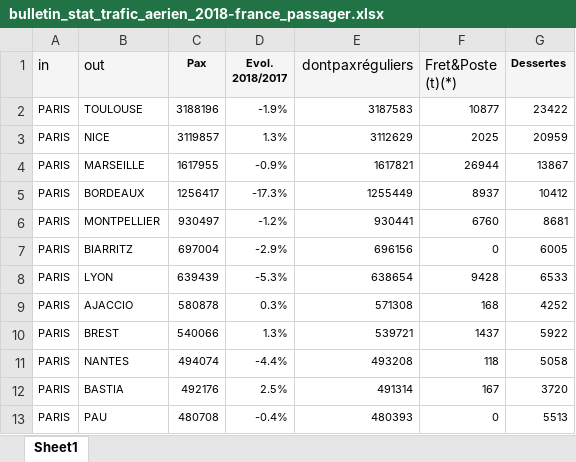
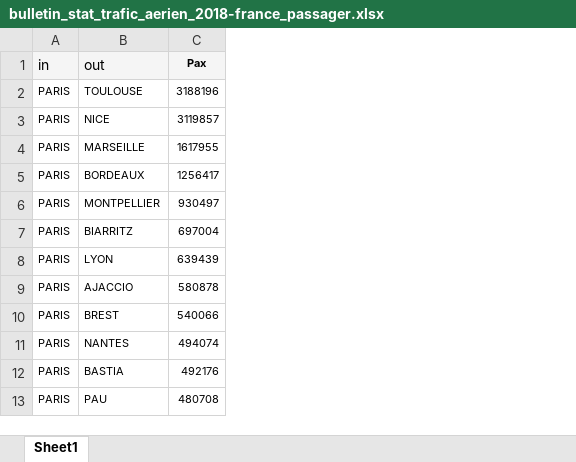
Before and after one commit to julesdichamp/cervoise, an Excel workbook: data/bulletin_stat_trafic_aerien_2018-france_passager.xlsx, sheet Sheet1, drawn as a sheet; only a part is shown; values as stored, in another font and other column widths than the file's, no borders; the diff names each change by its address in the sheet, - before the commit and + after, or states it on an @@ line.

Commit message:
simplified excell

```diff
--- a/data/bulletin_stat_trafic_aerien_2018-france_passager.xlsx (sheet Sheet1)
+++ b/data/bulletin_stat_trafic_aerien_2018-france_passager.xlsx (sheet Sheet1)
-column D (Evol. 2018/2017), rows 2-13: -1.9% | 1.3% | -0.9% | -17.3% | -1.2% | -2.9% | -5.3% | 0.3% | 1.3% | -4.4% | 2.5% | -0.4%
-column E (dontpaxréguliers), rows 2-13: 3187583 | 3112629 | 1617821 | 1255449 | 930441 | 696156 | 638654 | 571308 | 539721 | 493208 | 491314 | 480393
-column F (Fret&Poste (t)(*)), rows 2-13: 10877 | 2025 | 26944 | 8937 | 6760 | 0 | 9428 | 168 | 1437 | 118 | 167 | 0
-column G (Dessertes), rows 2-13: 23422 | 20959 | 13867 | 10412 | 8681 | 6005 | 6533 | 4252 | 5922 | 5058 | 3720 | 5513
```
Also changed, not shown: 1 other file.
